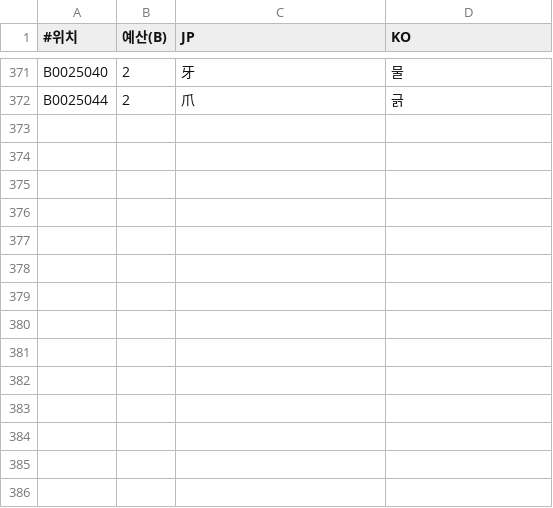
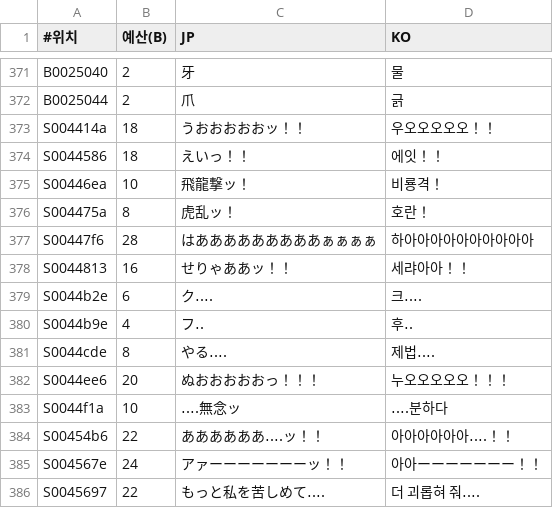
Before and after one commit to hospi0/anearth-kr-patch, a TSV file: work/text/battle.tsv, drawn as a sheet; only a part is shown, gaps mark what is left out; the diff names each change by its address in the sheet, - before the commit and + after, or states it on an @@ line.

```diff
--- a/work/text/battle.tsv
+++ b/work/text/battle.tsv
+row 373: S004414a | 18 | うおおおおおッ！！ | 우오오오오오！！
+row 374: S0044586 | 18 | えいっ！！ | 에잇！！
+row 375: S00446ea | 10 | 飛龍撃ッ！ | 비룡격！
+row 376: S004475a | 8 | 虎乱ッ！ | 호란！
+row 377: S00447f6 | 28 | はあああああああああぁぁぁぁ | 하아아아아아아아아아아
+row 378: S0044813 | 16 | せりゃああッ！！ | 세랴아아！！
+row 379: S0044b2e | 6 | ク‥‥ | 크‥‥
+row 380: S0044b9e | 4 | フ‥ | 후‥
+row 381: S0044cde | 8 | やる‥‥ | 제법‥‥
+row 382: S0044ee6 | 20 | ぬおおおおおっ！！！ | 누오오오오오！！！
+row 383: S0044f1a | 10 | ‥‥無念ッ | ‥‥분하다
+row 384: S00454b6 | 22 | ああああああ‥‥ッ！！ | 아아아아아아‥‥！！
+row 385: S004567e | 24 | アァーーーーーーーッ！！ | 아아ーーーーーーー！！
+row 386: S0045697 | 22 | もっと私を苦しめて‥‥ | 더 괴롭혀 줘‥‥
```
Also changed, not shown: work/charmap.tsv, 4 other files.
